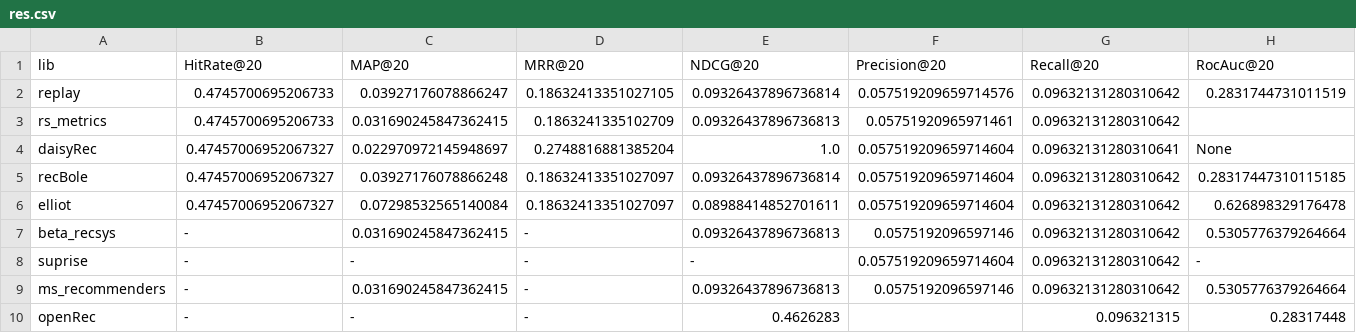
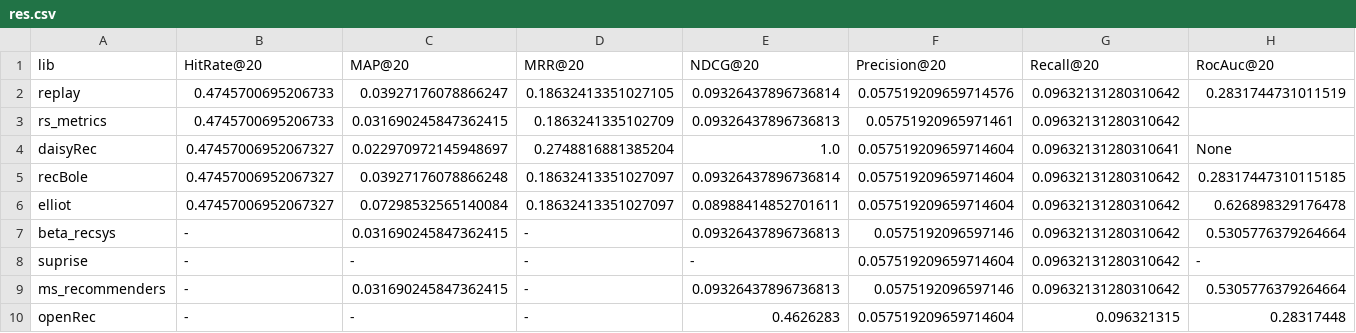
Before and after one commit to Darel13712/compare_metrics, a CSV file: res.csv, drawn as a sheet.

Commit message:
add precision for openRec to res.csv

```diff
--- a/res.csv
+++ b/res.csv
@@ -9,2 +9,2 @@ suprise, -, -, - , -, 0.057519209659714604, 0.09632131280310642, -
 ms_recommenders, -, 0.031690245847362415, -, 0.09326437896736813, 0.0575192096597146, 0.09632131280310642, 0.5305776379264664
-openRec, -, -, -, 0.4626283, , 0.096321315, 0.28317448
+openRec, -, -, -, 0.4626283, 0.057519209659714604, 0.096321315, 0.28317448
```
